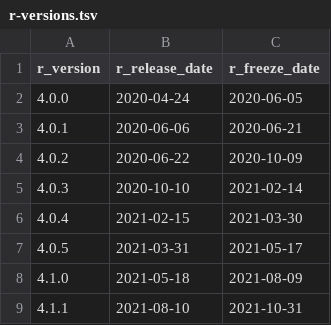
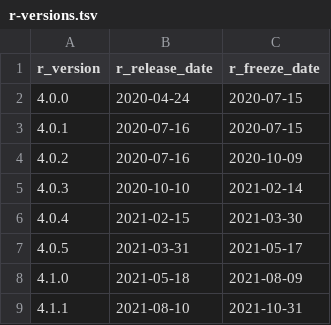
Before and after one commit to msantmiller/rocker-versioned2, a TSV file: build/variables/r-versions.tsv, drawn as a sheet; only a part is shown.

```diff
--- a/build/variables/r-versions.tsv
+++ b/build/variables/r-versions.tsv
@@ -1,5 +1,5 @@
 r_version	r_release_date	r_freeze_date
-4.0.0	2020-04-24	2020-06-05
-4.0.1	2020-06-06	2020-06-21
-4.0.2	2020-06-22	2020-10-09
+4.0.0	2020-04-24	2020-07-15
+4.0.1	2020-07-16	2020-07-15
+4.0.2	2020-07-16	2020-10-09
 4.0.3	2020-10-10	2021-02-14
```
